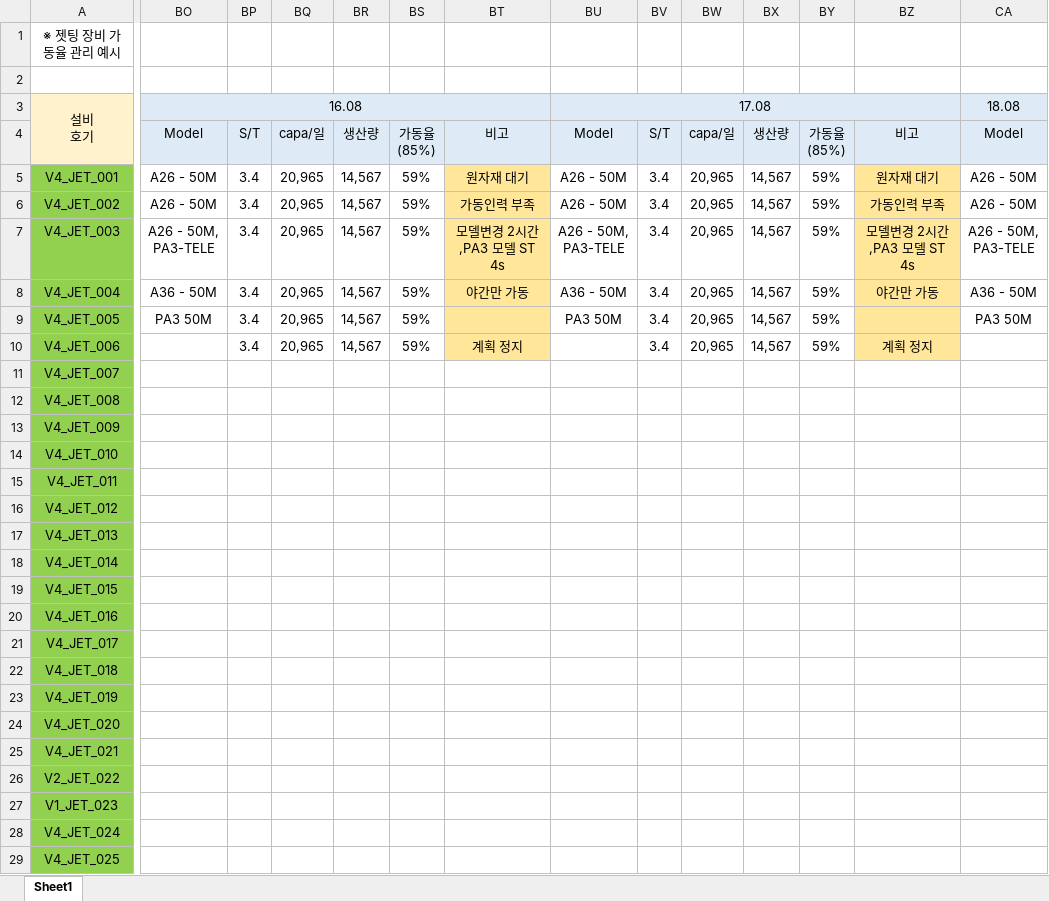
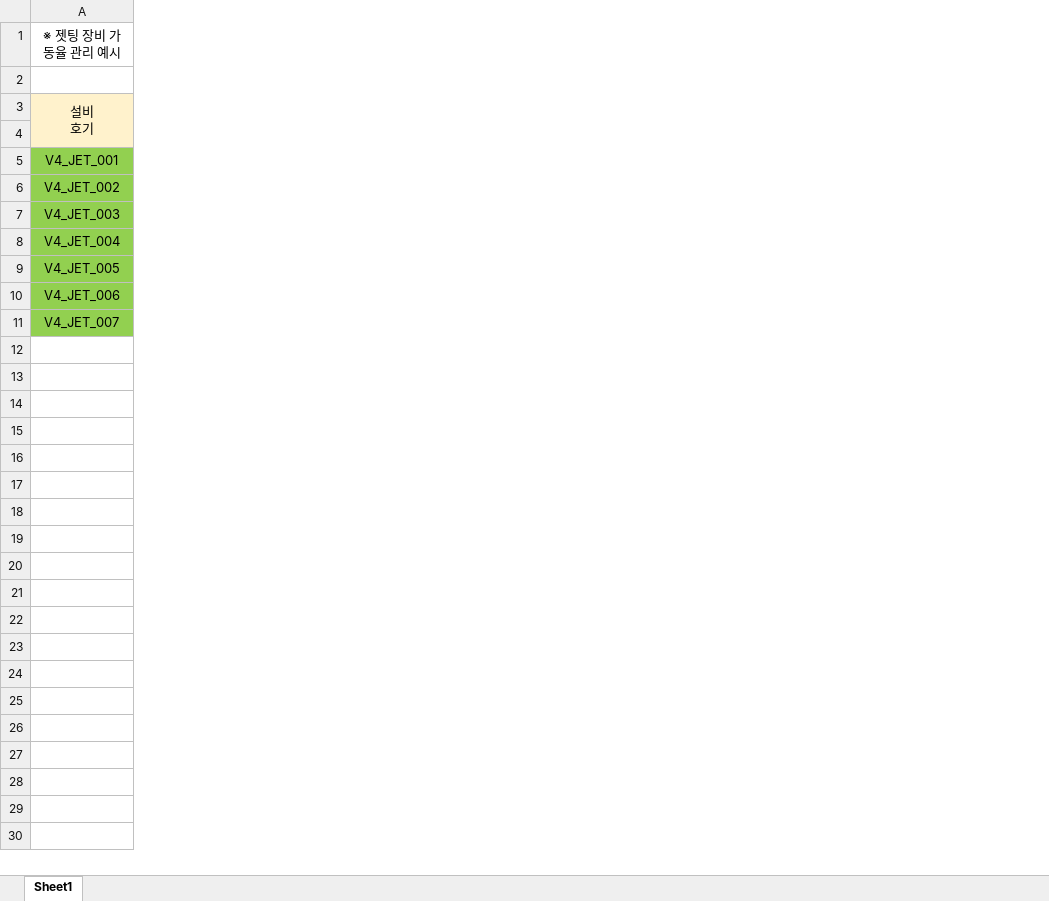
Before and after one commit to buihoangvuong/Machine_Performance_Management, an Excel workbook: data/import.xlsx, sheet Sheet1, drawn as a sheet; only a part is shown, gaps mark what is left out; values as stored, in another font and other column widths than the file's, no borders; rows hold the shown columns only; ↵ is a line break in a cell; the diff covers the shown part only; the diff names each change by its address in the sheet, - before the commit and + after, or states it on an @@ line.

```diff
--- a/data/import.xlsx (sheet Sheet1)
+++ b/data/import.xlsx (sheet Sheet1)
-column BO, rows 3-9: 16.08 | Model | A26 - 50M | A26 - 50M | A26 - 50M, ↵ PA3-TELE | A36 - 50M | PA3 50M
-column BP, rows 4-10: S/T | 3.4 | 3.4 | 3.4 | 3.4 | 3.4 | 3.4
-column BQ, rows 4-10: capa/일 | 20,965 | 20,965 | 20,965 | 20,965 | 20,965 | 20,965
-column BR, rows 4-10: 생산량 | 14,567 | 14,567 | 14,567 | 14,567 | 14,567 | 14,567
-column BS, rows 4-10: 가동율 ↵ (85%) | 59% | 59% | 59% | 59% | 59% | 59%
-column BT, rows 4-10: 비고 | 원자재 대기 | 가동인력 부족 | 모델변경 2시간 ,PA3 모델 ST 4s | 야간만 가동 |  | 계획 정지
-column BU, rows 3-9: 17.08 | Model | A26 - 50M | A26 - 50M | A26 - 50M, ↵ PA3-TELE | A36 - 50M | PA3 50M
-column BV, rows 4-10: S/T | 3.4 | 3.4 | 3.4 | 3.4 | 3.4 | 3.4
-column BW, rows 4-10: capa/일 | 20,965 | 20,965 | 20,965 | 20,965 | 20,965 | 20,965
-column BX, rows 4-10: 생산량 | 14,567 | 14,567 | 14,567 | 14,567 | 14,567 | 14,567
-column BY, rows 4-10: 가동율 ↵ (85%) | 59% | 59% | 59% | 59% | 59% | 59%
-column BZ, rows 4-10: 비고 | 원자재 대기 | 가동인력 부족 | 모델변경 2시간 ,PA3 모델 ST 4s | 야간만 가동 |  | 계획 정지
-column CA, rows 3-9: 18.08 | Model | A26 - 50M | A26 - 50M | A26 - 50M, ↵ PA3-TELE | A36 - 50M | PA3 50M
-row 12: V4_JET_008
-row 13: V4_JET_009
-row 14: V4_JET_010
-row 15: V4_JET_011
-row 16: V4_JET_012
-row 17: V4_JET_013
-row 18: V4_JET_014
-row 19: V4_JET_015
-row 20: V4_JET_016
-row 21: V4_JET_017
-row 22: V4_JET_018
-row 23: V4_JET_019
-row 24: V4_JET_020
-row 25: V4_JET_021
-row 26: V2_JET_022
-row 27: V1_JET_023
-row 28: V4_JET_024
-row 29: V4_JET_025
```
Also changed, not shown: 11 removed rows and 35 removed columns elsewhere in this sheet, data/설비 가동율.xlsx, 4 other files.
